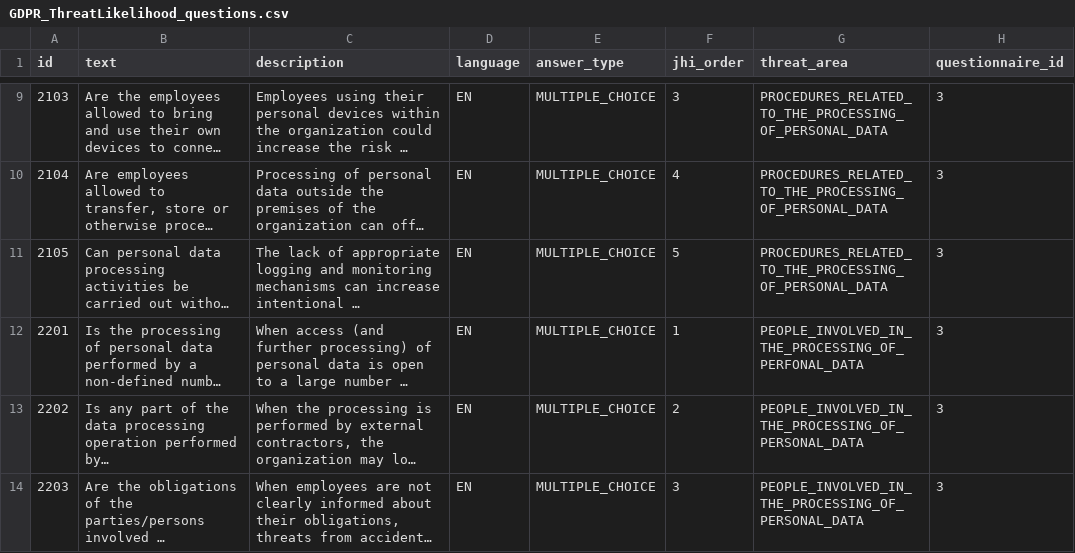
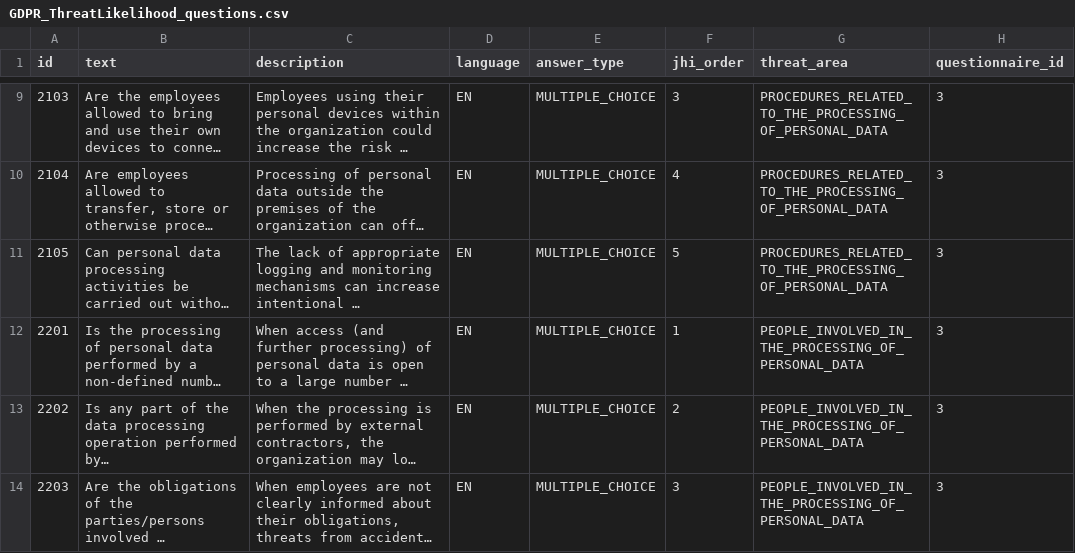
Before and after one commit to rating-eu/rating_v1, a CSV file: src/main/resources/config/liquibase/GDPR_ThreatLikelihood_questions.csv, drawn as a sheet; only a part is shown, gaps mark what is left out; long unchanged cells end in …; the diff names each change by its address in the sheet, - before the commit and + after, or states it on an @@ line.

Commit message:
+Fix GDPR ThreatLikelihood Question typo

```diff
--- a/src/main/resources/config/liquibase/GDPR_ThreatLikelihood_questions.csv
+++ b/src/main/resources/config/liquibase/GDPR_ThreatLikelihood_questions.csv
-G12 (threat_area): PEOPLE_INVOLVED_IN_THE_PROCESSING_OF_PERFONAL_DATA
+G12 (threat_area): PEOPLE_INVOLVED_IN_THE_PROCESSING_OF_PERSONAL_DATA
```
